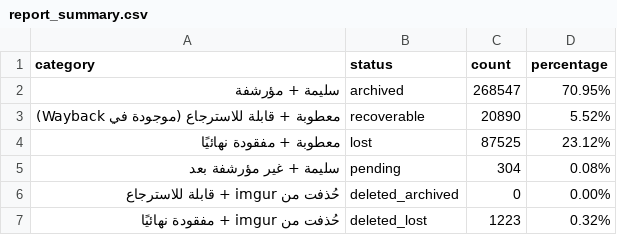
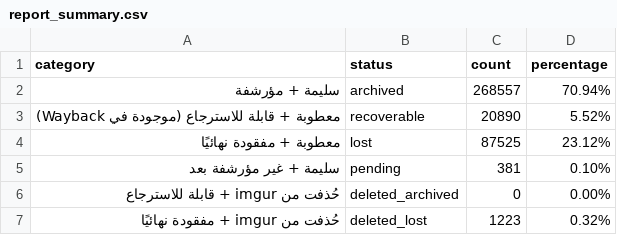
Before and after one commit to 24bit192kHz/3asq-image-recovery-site, a CSV file: report_summary.csv, drawn as a sheet.

```diff
--- a/report_summary.csv
+++ b/report_summary.csv
@@ -1,6 +1,6 @@
 category,status,count,percentage
-سليمة + مؤرشفة,archived,268547,70.95%
+سليمة + مؤرشفة,archived,268557,70.94%
 معطوبة + قابلة للاسترجاع (موجودة في Wayback),recoverable,20890,5.52%
 معطوبة + مفقودة نهائيًا,lost,87525,23.12%
-سليمة + غير مؤرشفة بعد,pending,304,0.08%
+سليمة + غير مؤرشفة بعد,pending,381,0.10%
 حُذفت من imgur + قابلة للاسترجاع,deleted_archived,0,0.00%
```
Also changed, not shown: report_by_manga.csv, 4 other files.
